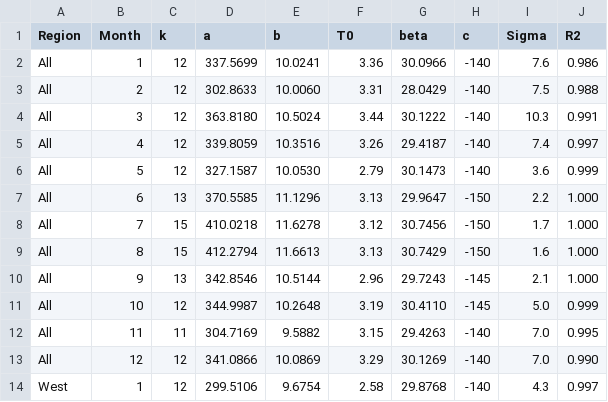
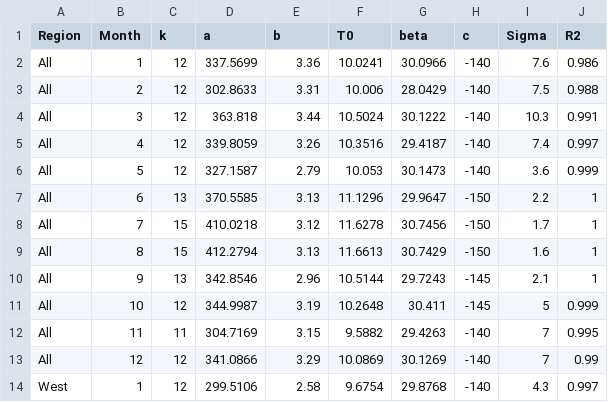
Before and after one commit to bcgov/climr, a CSV file: data-raw/derivedVariables/optimizedParameterTables/param_DD_S2.csv, drawn as a sheet; only a part is shown; the diff covers the shown part only.

```diff
--- a/data-raw/derivedVariables/optimizedParameterTables/param_DD_S2.csv
+++ b/data-raw/derivedVariables/optimizedParameterTables/param_DD_S2.csv
@@ -1,14 +1,14 @@
 Region,Month,k,a,b,T0,beta,c,Sigma,R2
-All,1,12,337.5699,10.0241,3.36,30.0966,-140,7.6,0.986
-All,2,12,302.8633,10.0060,3.31,28.0429,-140,7.5,0.988
-All,3,12,363.8180,10.5024,3.44,30.1222,-140,10.3,0.991
-All,4,12,339.8059,10.3516,3.26,29.4187,-140,7.4,0.997
-All,5,12,327.1587,10.0530,2.79,30.1473,-140,3.6,0.999
-All,6,13,370.5585,11.1296,3.13,29.9647,-150,2.2,1.000
-All,7,15,410.0218,11.6278,3.12,30.7456,-150,1.7,1.000
-All,8,15,412.2794,11.6613,3.13,30.7429,-150,1.6,1.000
-All,9,13,342.8546,10.5144,2.96,29.7243,-145,2.1,1.000
-All,10,12,344.9987,10.2648,3.19,30.4110,-145,5.0,0.999
-All,11,11,304.7169,9.5882,3.15,29.4263,-140,7.0,0.995
-All,12,12,341.0866,10.0869,3.29,30.1269,-140,7.0,0.990
-West,1,12,299.5106,9.6754,2.58,29.8768,-140,4.3,0.997
+All,1,12,337.5699,3.36,10.0241,30.0966,-140,7.6,0.986
+All,2,12,302.8633,3.31,10.006,28.0429,-140,7.5,0.988
+All,3,12,363.818,3.44,10.5024,30.1222,-140,10.3,0.991
+All,4,12,339.8059,3.26,10.3516,29.4187,-140,7.4,0.997
+All,5,12,327.1587,2.79,10.053,30.1473,-140,3.6,0.999
+All,6,13,370.5585,3.13,11.1296,29.9647,-150,2.2,1
+All,7,15,410.0218,3.12,11.6278,30.7456,-150,1.7,1
+All,8,15,412.2794,3.13,11.6613,30.7429,-150,1.6,1
+All,9,13,342.8546,2.96,10.5144,29.7243,-145,2.1,1
+All,10,12,344.9987,3.19,10.2648,30.411,-145,5,0.999
+All,11,11,304.7169,3.15,9.5882,29.4263,-140,7,0.995
+All,12,12,341.0866,3.29,10.0869,30.1269,-140,7,0.99
+West,1,12,299.5106,2.58,9.6754,29.8768,-140,4.3,0.997
```
Also changed, not shown: 27 edited cells elsewhere in this file, 2 other files.
